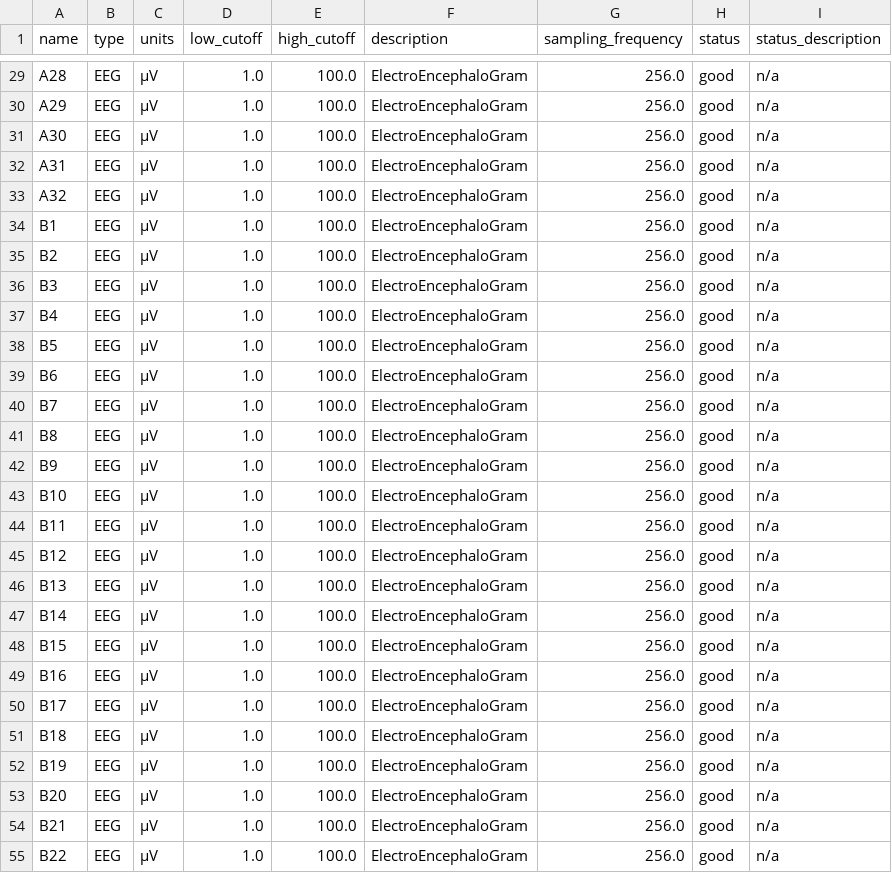
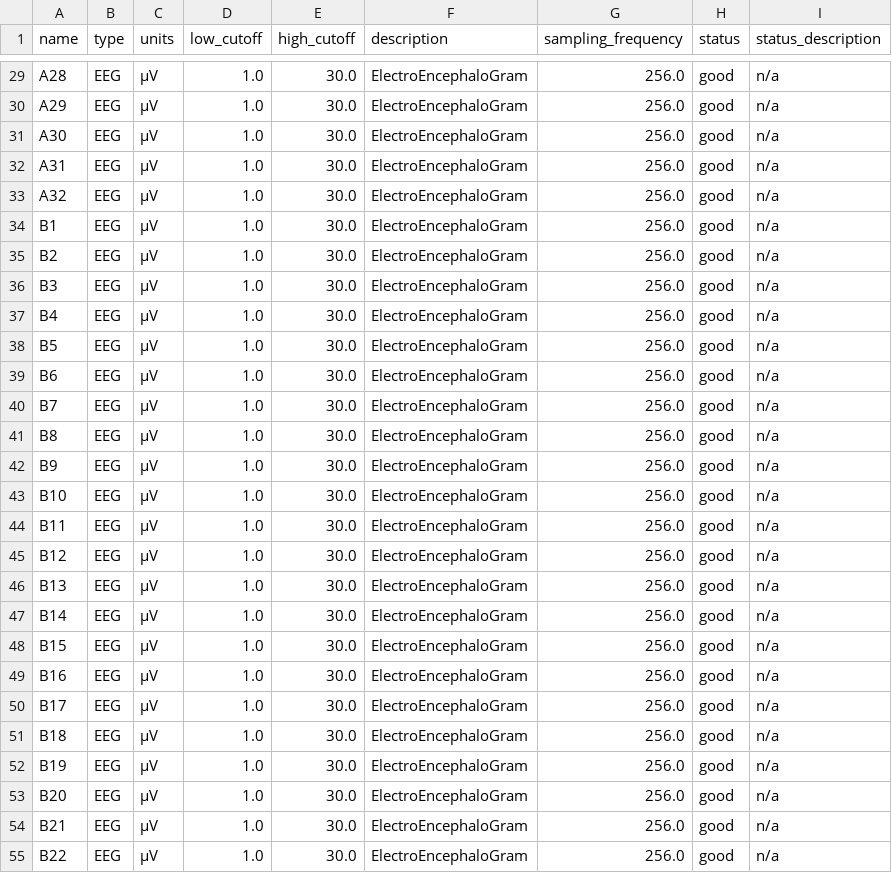
Before and after one commit to lina-usc/pylossless, a TSV file: pylossless/assets/test_data/sub-s01/eeg/sub-s01_task-faceO_channels.tsv, drawn as a sheet; only a part is shown, gaps mark what is left out; the diff covers the shown part only; the diff names each change by its address in the sheet, - before the commit and + after, or states it on an @@ line.

```diff
--- a/pylossless/assets/test_data/sub-s01/eeg/sub-s01_task-faceO_channels.tsv
+++ b/pylossless/assets/test_data/sub-s01/eeg/sub-s01_task-faceO_channels.tsv
-E29:E55 (high_cutoff): 100.0
+E29:E55 (high_cutoff): 30.0
```
Also changed, not shown: 112 edited cells elsewhere in this file, pylossless/assets/test_data/sub-s01/eeg/sub-s01_task-faceO_events.tsv, pylossless/assets/test_data/sub-s01/eeg/sub-s01_task-faceO_iclabels.tsv, 13 other files.
